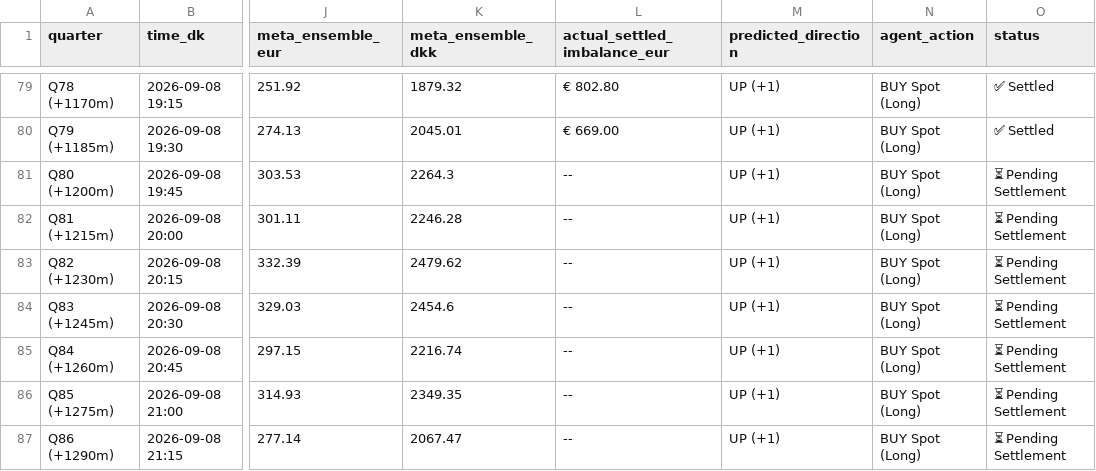
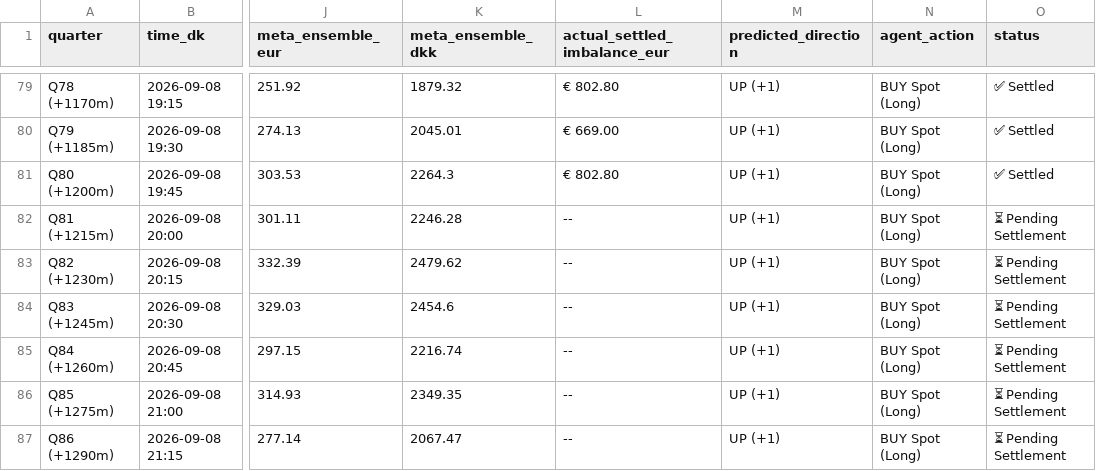
Before and after one commit to siddiqov/dk-power-imbalance-trading, a CSV file: results/96Q_future_table_DK2.csv, drawn as a sheet; only a part is shown, gaps mark what is left out; the diff names each change by its address in the sheet, - before the commit and + after, or states it on an @@ line.

```diff
--- a/results/96Q_future_table_DK2.csv
+++ b/results/96Q_future_table_DK2.csv
-L81 (actual_settled_imbalance_eur): --
+L81 (actual_settled_imbalance_eur): € 802.80
-O81 (status): ⏳ Pending Settlement
+O81 (status): ✅ Settled
```
Also changed, not shown: results/96Q_future_table_DK1.csv, 3 other files.
